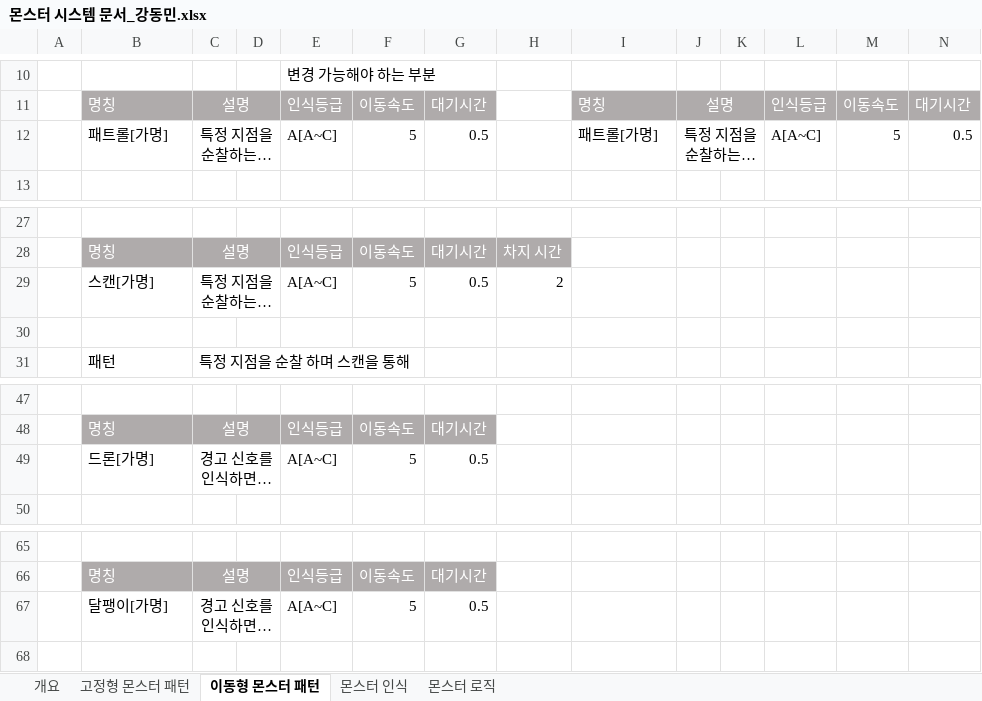
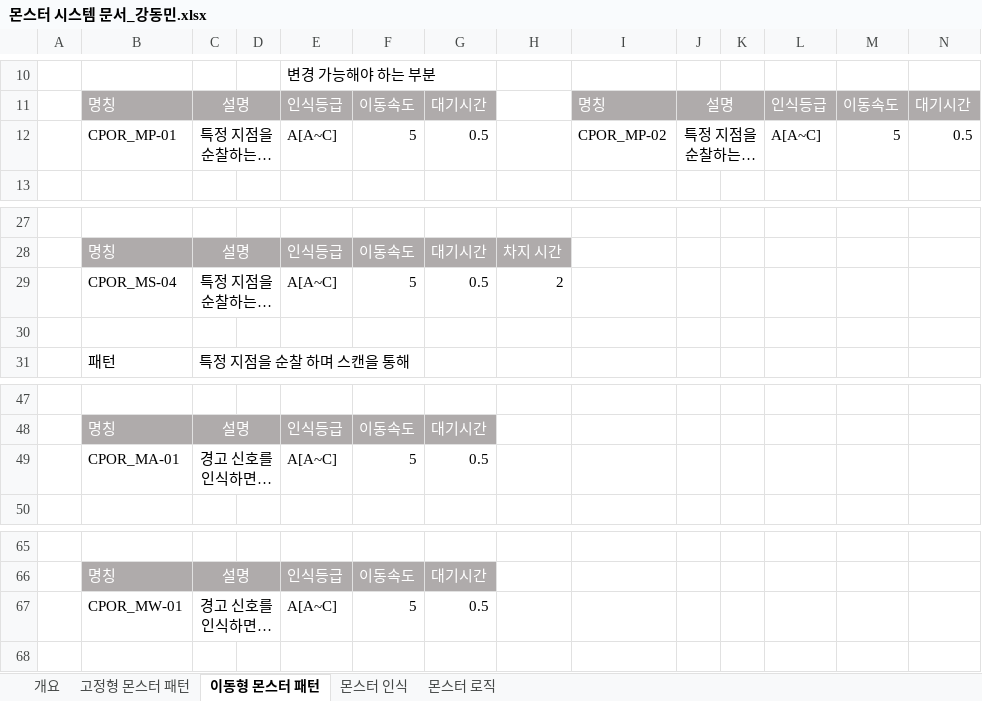
Before and after one commit to kangilgu/Gorilla-box, an Excel workbook: Document/몬스터 시스템 문서_강동민.xlsx, sheet 이동형 몬스터 패턴, drawn as a sheet; only a part is shown, gaps mark what is left out; long unchanged cells end in …; values as stored, in another font and other column widths than the file's, no borders; charts and pictures not drawn; the diff names each change by its address in the sheet, - before the commit and + after, or states it on an @@ line.

```diff
--- a/Document/몬스터 시스템 문서_강동민.xlsx (sheet 이동형 몬스터 패턴)
+++ b/Document/몬스터 시스템 문서_강동민.xlsx (sheet 이동형 몬스터 패턴)
-B12: 패트롤[가명]
+B12: CPOR_MP-01
-I12: 패트롤[가명]
+I12: CPOR_MP-02
-B29: 스캔[가명]
+B29: CPOR_MS-04
-B49: 드론[가명]
+B49: CPOR_MA-01
-B67: 달팽이[가명]
+B67: CPOR_MW-01
```
Also changed, not shown: sheet 고정형 몬스터 패턴, sheet 개요, charts or pictures, Document/애니메이션 리스트.xlsx, Document/컨셉/컨셉 스토리 문서.xlsx.
